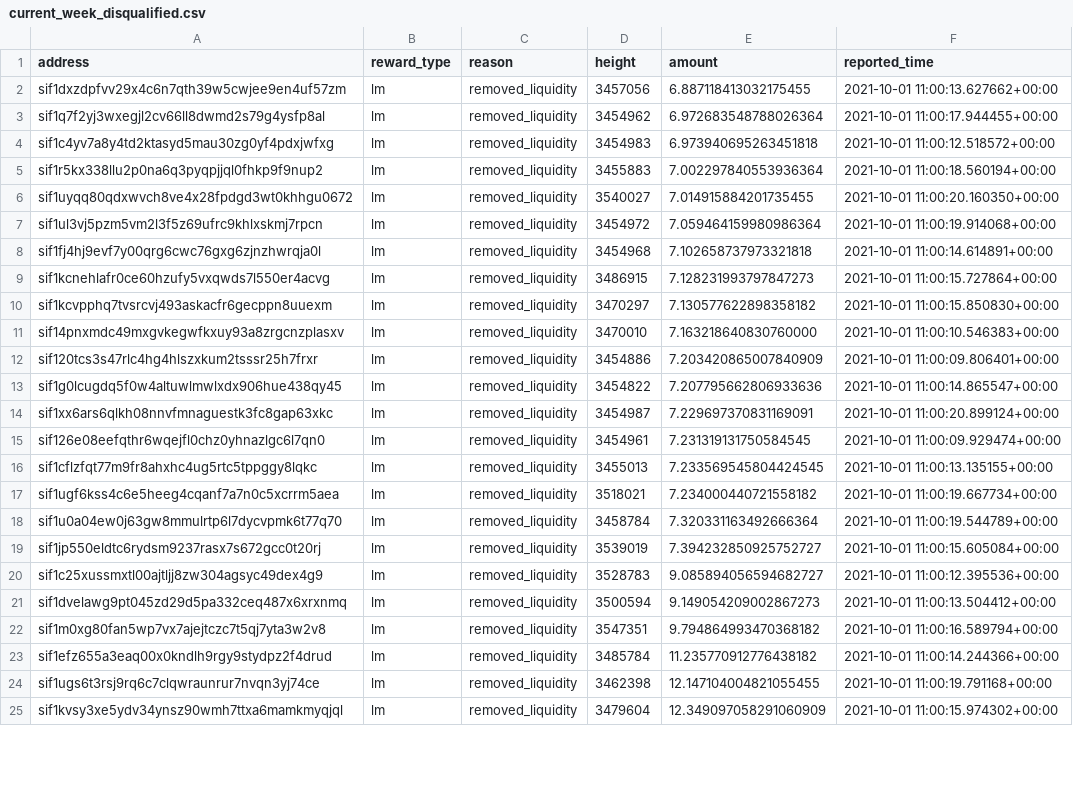
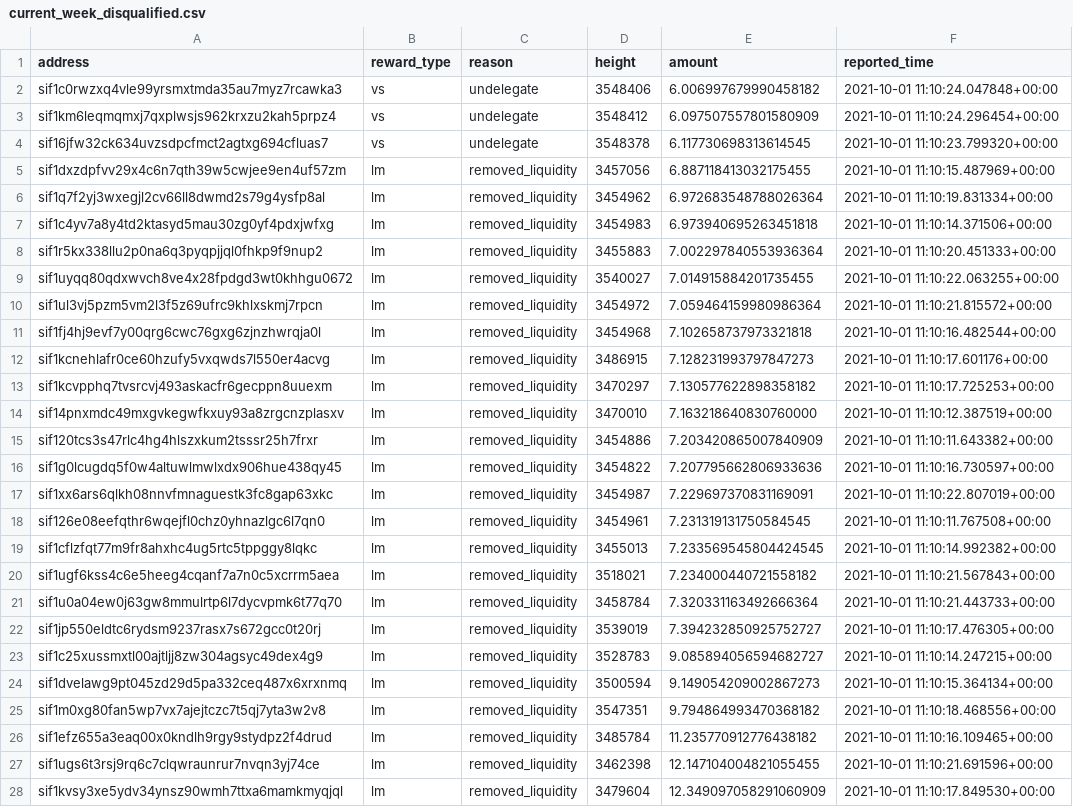
Before and after one commit to Sifchain/39_rewards, a CSV file: extracts/current_week_disqualified.csv, drawn as a sheet; only a part is shown; addresses are those after the commit; the diff covers the shown part only; the diff names each change by its address in the sheet, - before the commit and + after, or states it on an @@ line.

```diff
--- a/extracts/current_week_disqualified.csv
+++ b/extracts/current_week_disqualified.csv
+row 2: sif1c0rwzxq4vle99yrsmxtmda35au7myz7rcawka3 | vs | undelegate | 3548406 | 6.006997679990458182 | 2021-10-01 11:10:24.047848+00:00
+row 3: sif1km6leqmqmxj7qxplwsjs962krxzu2kah5prpz4 | vs | undelegate | 3548412 | 6.097507557801580909 | 2021-10-01 11:10:24.296454+00:00
+row 4: sif16jfw32ck634uvzsdpcfmct2agtxg694cfluas7 | vs | undelegate | 3548378 | 6.117730698313614545 | 2021-10-01 11:10:23.799320+00:00
-F5 (reported_time): 2021-10-01 11:00:13.627662+00:00
+F5 (reported_time): 2021-10-01 11:10:15.487969+00:00
-F6 (reported_time): 2021-10-01 11:00:17.944455+00:00
+F6 (reported_time): 2021-10-01 11:10:19.831334+00:00
-F7 (reported_time): 2021-10-01 11:00:12.518572+00:00
+F7 (reported_time): 2021-10-01 11:10:14.371506+00:00
-F8 (reported_time): 2021-10-01 11:00:18.560194+00:00
+F8 (reported_time): 2021-10-01 11:10:20.451333+00:00
-F9 (reported_time): 2021-10-01 11:00:20.160350+00:00
+F9 (reported_time): 2021-10-01 11:10:22.063255+00:00
-F10 (reported_time): 2021-10-01 11:00:19.914068+00:00
+F10 (reported_time): 2021-10-01 11:10:21.815572+00:00
-F11 (reported_time): 2021-10-01 11:00:14.614891+00:00
+F11 (reported_time): 2021-10-01 11:10:16.482544+00:00
-F12 (reported_time): 2021-10-01 11:00:15.727864+00:00
+F12 (reported_time): 2021-10-01 11:10:17.601176+00:00
-F13 (reported_time): 2021-10-01 11:00:15.850830+00:00
+F13 (reported_time): 2021-10-01 11:10:17.725253+00:00
-F14 (reported_time): 2021-10-01 11:00:10.546383+00:00
+F14 (reported_time): 2021-10-01 11:10:12.387519+00:00
-F15 (reported_time): 2021-10-01 11:00:09.806401+00:00
+F15 (reported_time): 2021-10-01 11:10:11.643382+00:00
-F16 (reported_time): 2021-10-01 11:00:14.865547+00:00
+F16 (reported_time): 2021-10-01 11:10:16.730597+00:00
-F17 (reported_time): 2021-10-01 11:00:20.899124+00:00
+F17 (reported_time): 2021-10-01 11:10:22.807019+00:00
-F18 (reported_time): 2021-10-01 11:00:09.929474+00:00
+F18 (reported_time): 2021-10-01 11:10:11.767508+00:00
-F19 (reported_time): 2021-10-01 11:00:13.135155+00:00
+F19 (reported_time): 2021-10-01 11:10:14.992382+00:00
-F20 (reported_time): 2021-10-01 11:00:19.667734+00:00
+F20 (reported_time): 2021-10-01 11:10:21.567843+00:00
-F21 (reported_time): 2021-10-01 11:00:19.544789+00:00
+F21 (reported_time): 2021-10-01 11:10:21.443733+00:00
-F22 (reported_time): 2021-10-01 11:00:15.605084+00:00
+F22 (reported_time): 2021-10-01 11:10:17.476305+00:00
-F23 (reported_time): 2021-10-01 11:00:12.395536+00:00
+F23 (reported_time): 2021-10-01 11:10:14.247215+00:00
-F24 (reported_time): 2021-10-01 11:00:13.504412+00:00
+F24 (reported_time): 2021-10-01 11:10:15.364134+00:00
-F25 (reported_time): 2021-10-01 11:00:16.589794+00:00
+F25 (reported_time): 2021-10-01 11:10:18.468556+00:00
-F26 (reported_time): 2021-10-01 11:00:14.244366+00:00
+F26 (reported_time): 2021-10-01 11:10:16.109465+00:00
-F27 (reported_time): 2021-10-01 11:00:19.791168+00:00
+F27 (reported_time): 2021-10-01 11:10:21.691596+00:00
-F28 (reported_time): 2021-10-01 11:00:15.974302+00:00
+F28 (reported_time): 2021-10-01 11:10:17.849530+00:00
```
Also changed, not shown: 2 added rows, 2 removed rows and 86 edited cells elsewhere in this file, extracts/current_qualified.csv.
